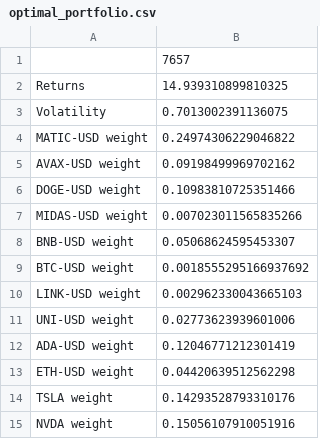
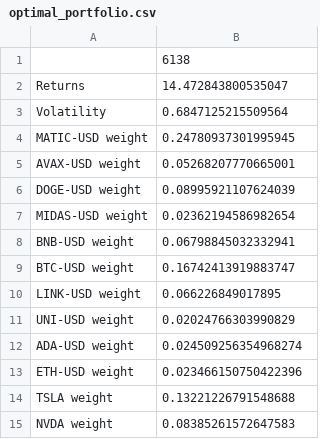
Before and after one commit to majikthise911/portfolioOptimization, a CSV file: optimal_portfolio.csv, drawn as a sheet.

```diff
--- a/optimal_portfolio.csv
+++ b/optimal_portfolio.csv
@@ -1,15 +1,15 @@
-,7657
-Returns,14.939310899810325
-Volatility,0.7013002391136075
-MATIC-USD weight,0.24974306229046822
-AVAX-USD weight,0.09198499969702162
-DOGE-USD weight,0.10983810725351466
-MIDAS-USD weight,0.007023011565835266
-BNB-USD weight,0.05068624595453307
-BTC-USD weight,0.0018555295166937692
-LINK-USD weight,0.002962330043665103
-UNI-USD weight,0.02773623939601006
-ADA-USD weight,0.12046771212301419
-ETH-USD weight,0.04420639512562298
-TSLA weight,0.14293528793310176
-NVDA weight,0.15056107910051916
+,6138
+Returns,14.472843800535047
+Volatility,0.6847125215509564
+MATIC-USD weight,0.24780937301995945
+AVAX-USD weight,0.05268207770665001
+DOGE-USD weight,0.08995921107624039
+MIDAS-USD weight,0.02362194586982654
+BNB-USD weight,0.06798845032332941
+BTC-USD weight,0.16742413919883747
+LINK-USD weight,0.066226849017895
+UNI-USD weight,0.02024766303990829
+ADA-USD weight,0.024509256354968274
+ETH-USD weight,0.023466150750422396
+TSLA weight,0.13221226791548688
+NVDA weight,0.08385261572647583
```
Also changed, not shown: 1 other file.
